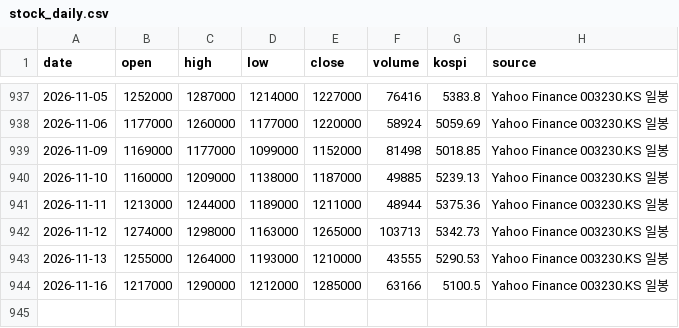
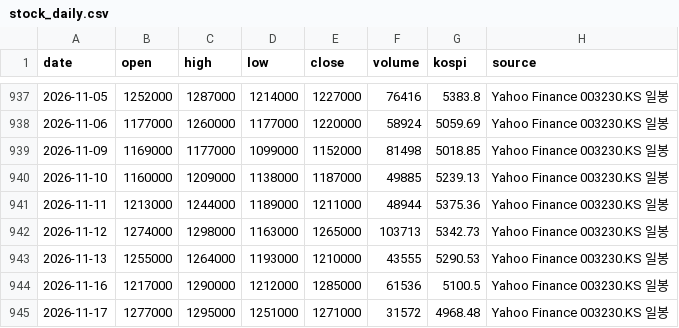
Before and after one commit to changhyun2892/vuldak-dashboard, a CSV file: data/stock_daily.csv, drawn as a sheet; only a part is shown, gaps mark what is left out.

```diff
--- a/data/stock_daily.csv
+++ b/data/stock_daily.csv
@@ -943,2 +943,3 @@ date,open,high,low,close,volume,kospi,source
 2026-11-13,1255000,1264000,1193000,1210000,43555,5290.53,Yahoo Finance 003230.KS 일봉
-2026-11-16,1217000,1290000,1212000,1285000,63166,5100.5,Yahoo Finance 003230.KS 일봉
+2026-11-16,1217000,1290000,1212000,1285000,61536,5100.5,Yahoo Finance 003230.KS 일봉
+2026-11-17,1277000,1295000,1251000,1271000,31572,4968.48,Yahoo Finance 003230.KS 일봉
```
Also changed, not shown: 1 other file.
